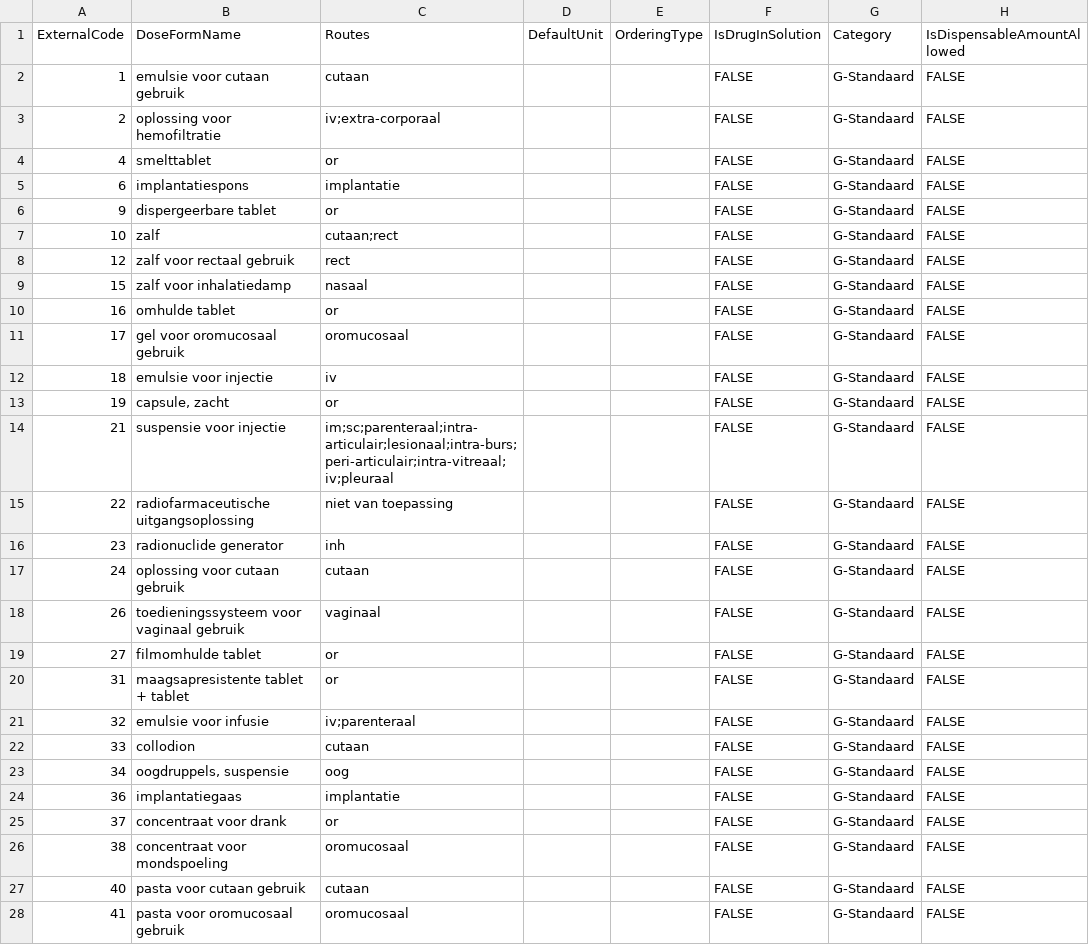
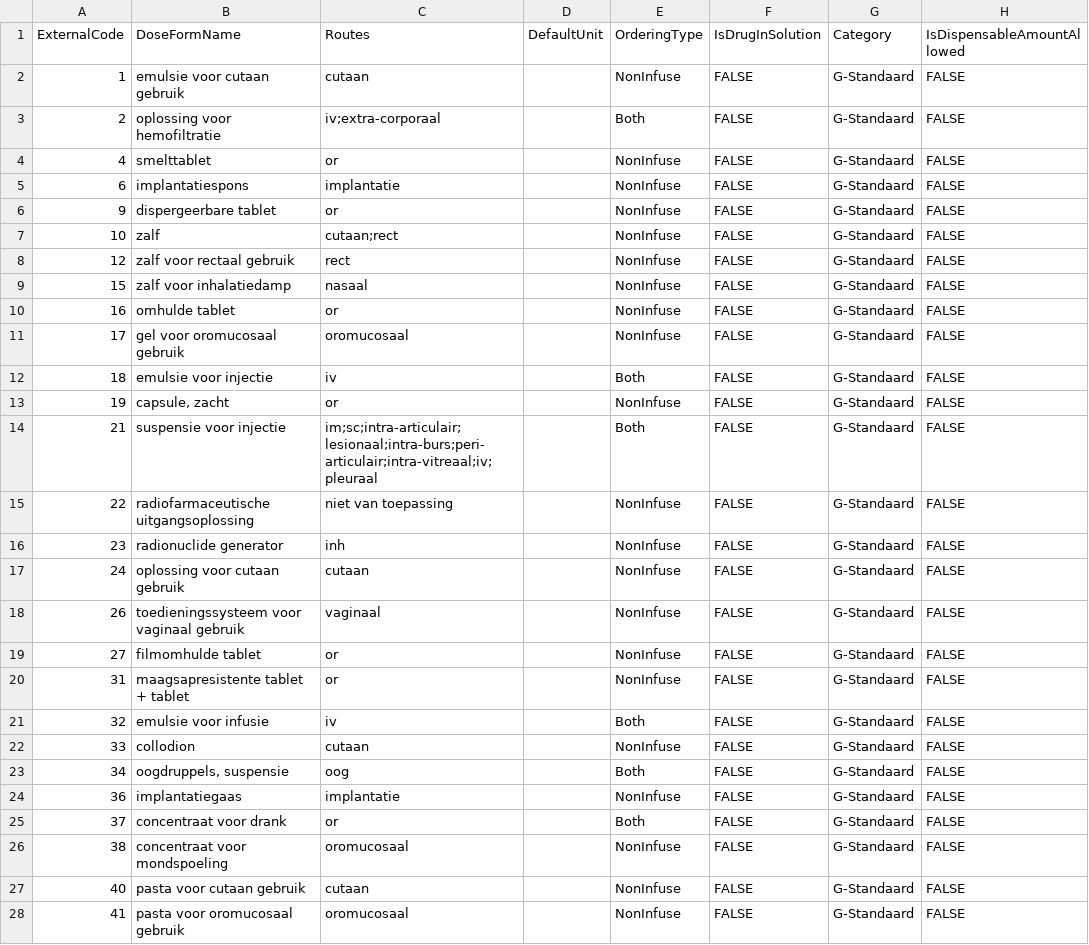
Before and after one commit to informedica/Informedica.GenPres.Lib, a CSV file: data/output/DoseForms.csv, drawn as a sheet; only a part is shown; the diff covers the shown part only.

```diff
--- a/data/output/DoseForms.csv
+++ b/data/output/DoseForms.csv
@@ -1,28 +1,28 @@
 ExternalCode	DoseFormName	Routes	DefaultUnit	OrderingType	IsDrugInSolution	Category	IsDispensableAmountAllowed
-1	emulsie voor cutaan gebruik	cutaan			FALSE	G-Standaard	FALSE
-2	oplossing voor hemofiltratie	iv;extra-corporaal			FALSE	G-Standaard	FALSE
-4	smelttablet	or			FALSE	G-Standaard	FALSE
-6	implantatiespons	implantatie			FALSE	G-Standaard	FALSE
-9	dispergeerbare tablet	or			FALSE	G-Standaard	FALSE
-10	zalf	cutaan;rect			FALSE	G-Standaard	FALSE
-12	zalf voor rectaal gebruik	rect			FALSE	G-Standaard	FALSE
-15	zalf voor inhalatiedamp	nasaal			FALSE	G-Standaard	FALSE
-16	omhulde tablet	or			FALSE	G-Standaard	FALSE
-17	gel voor oromucosaal gebruik	oromucosaal			FALSE	G-Standaard	FALSE
-18	emulsie voor injectie	iv			FALSE	G-Standaard	FALSE
-19	capsule, zacht	or			FALSE	G-Standaard	FALSE
-21	suspensie voor injectie	im;sc;parenteraal;intra-articulair;lesionaal;intra-burs;peri-articulair;intra-vitreaal;iv;pleuraal			FALSE	G-Standaard	FALSE
-22	radiofarmaceutische uitgangsoplossing	niet van toepassing			FALSE	G-Standaard	FALSE
-23	radionuclide generator	inh			FALSE	G-Standaard	FALSE
-24	oplossing voor cutaan gebruik	cutaan			FALSE	G-Standaard	FALSE
-26	toedieningssysteem voor vaginaal gebruik	vaginaal			FALSE	G-Standaard	FALSE
-27	filmomhulde tablet	or			FALSE	G-Standaard	FALSE
-31	maagsapresistente tablet + tablet	or			FALSE	G-Standaard	FALSE
-32	emulsie voor infusie	iv;parenteraal			FALSE	G-Standaard	FALSE
-33	collodion	cutaan			FALSE	G-Standaard	FALSE
-34	oogdruppels, suspensie	oog			FALSE	G-Standaard	FALSE
-36	implantatiegaas	implantatie			FALSE	G-Standaard	FALSE
-37	concentraat voor drank	or			FALSE	G-Standaard	FALSE
-38	concentraat voor mondspoeling	oromucosaal			FALSE	G-Standaard	FALSE
-40	pasta voor cutaan gebruik	cutaan			FALSE	G-Standaard	FALSE
-41	pasta voor oromucosaal gebruik	oromucosaal			FALSE	G-Standaard	FALSE
+1	emulsie voor cutaan gebruik	cutaan		NonInfuse	FALSE	G-Standaard	FALSE
+2	oplossing voor hemofiltratie	iv;extra-corporaal		Both	FALSE	G-Standaard	FALSE
+4	smelttablet	or		NonInfuse	FALSE	G-Standaard	FALSE
+6	implantatiespons	implantatie		NonInfuse	FALSE	G-Standaard	FALSE
+9	dispergeerbare tablet	or		NonInfuse	FALSE	G-Standaard	FALSE
+10	zalf	cutaan;rect		NonInfuse	FALSE	G-Standaard	FALSE
+12	zalf voor rectaal gebruik	rect		NonInfuse	FALSE	G-Standaard	FALSE
+15	zalf voor inhalatiedamp	nasaal		NonInfuse	FALSE	G-Standaard	FALSE
+16	omhulde tablet	or		NonInfuse	FALSE	G-Standaard	FALSE
+17	gel voor oromucosaal gebruik	oromucosaal		NonInfuse	FALSE	G-Standaard	FALSE
+18	emulsie voor injectie	iv		Both	FALSE	G-Standaard	FALSE
+19	capsule, zacht	or		NonInfuse	FALSE	G-Standaard	FALSE
+21	suspensie voor injectie	im;sc;intra-articulair;lesionaal;intra-burs;peri-articulair;intra-vitreaal;iv;pleuraal		Both	FALSE	G-Standaard	FALSE
+22	radiofarmaceutische uitgangsoplossing	niet van toepassing		NonInfuse	FALSE	G-Standaard	FALSE
+23	radionuclide generator	inh		NonInfuse	FALSE	G-Standaard	FALSE
+24	oplossing voor cutaan gebruik	cutaan		NonInfuse	FALSE	G-Standaard	FALSE
+26	toedieningssysteem voor vaginaal gebruik	vaginaal		NonInfuse	FALSE	G-Standaard	FALSE
+27	filmomhulde tablet	or		NonInfuse	FALSE	G-Standaard	FALSE
+31	maagsapresistente tablet + tablet	or		NonInfuse	FALSE	G-Standaard	FALSE
+32	emulsie voor infusie	iv		Both	FALSE	G-Standaard	FALSE
+33	collodion	cutaan		NonInfuse	FALSE	G-Standaard	FALSE
+34	oogdruppels, suspensie	oog		Both	FALSE	G-Standaard	FALSE
+36	implantatiegaas	implantatie		NonInfuse	FALSE	G-Standaard	FALSE
+37	concentraat voor drank	or		Both	FALSE	G-Standaard	FALSE
+38	concentraat voor mondspoeling	oromucosaal		NonInfuse	FALSE	G-Standaard	FALSE
+40	pasta voor cutaan gebruik	cutaan		NonInfuse	FALSE	G-Standaard	FALSE
+41	pasta voor oromucosaal gebruik	oromucosaal		NonInfuse	FALSE	G-Standaard	FALSE
```
Also changed, not shown: 159 edited cells elsewhere in this file, data/output/ComplexMedications.csv, data/output/Products.csv, 3 other files.
